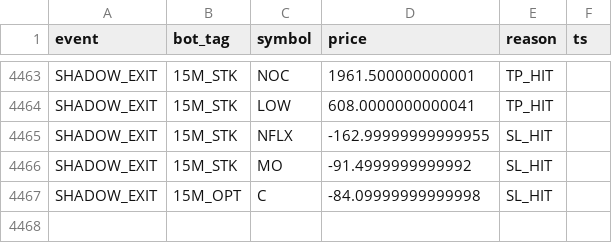
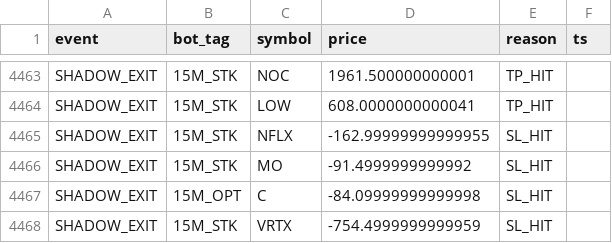
Before and after one commit to vikasraoot-dot/RubberBandBot, a CSV file: auditor_log.csv, drawn as a sheet; only a part is shown, gaps mark what is left out.

Commit message:
[AUDITOR] Shadow Ledger Update 2026-02-10 12:57

```diff
--- a/auditor_log.csv
+++ b/auditor_log.csv
@@ -4467 +4467,2 @@ SHADOW_EXIT,15M_STK,MO,-91.4999999999992,SL_HIT
 SHADOW_EXIT,15M_OPT,C,-84.09999999999998,SL_HIT
+SHADOW_EXIT,15M_STK,VRTX,-754.4999999999959,SL_HIT
```
Also changed, not shown: 1 other file.
